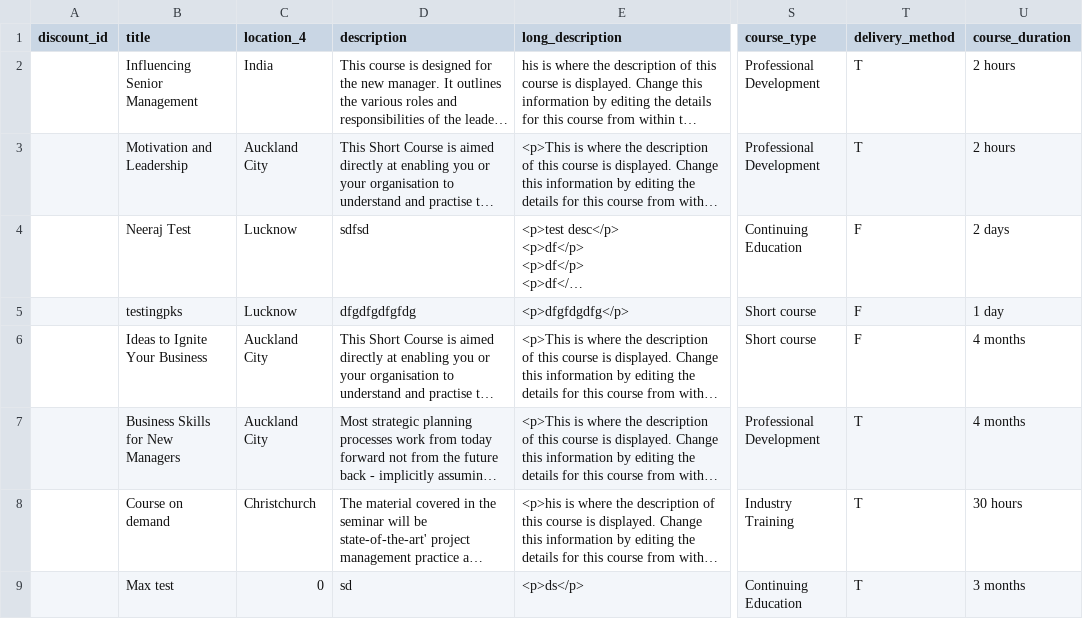
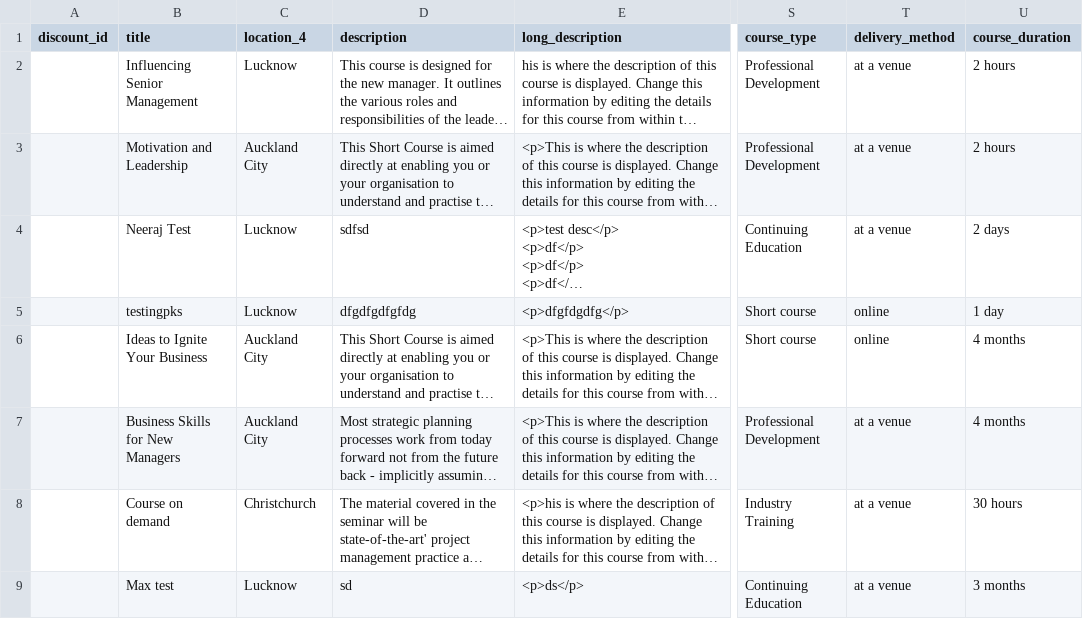
Before and after one commit to faisal-ahmed/Krishna-multi-step-migrator, a CSV file: uploads/corrected.csv, drawn as a sheet; only a part is shown, gaps mark what is left out; long unchanged cells end in …; the diff names each change by its address in the sheet, - before the commit and + after, or states it on an @@ line.

```diff
--- a/uploads/corrected.csv
+++ b/uploads/corrected.csv
-C2 (location_4): India
+C2 (location_4): Lucknow
-T2:T3 (delivery_method): T
+T2:T3 (delivery_method): at a venue
-T4 (delivery_method): F
+T4 (delivery_method): at a venue
-T5:T6 (delivery_method): F
+T5:T6 (delivery_method): online
-T7:T9 (delivery_method): T
+T7:T9 (delivery_method): at a venue
-C9 (location_4): 0
+C9 (location_4): Lucknow
```
Also changed, not shown: uploads/convertedFile.csv, 4 other files.
